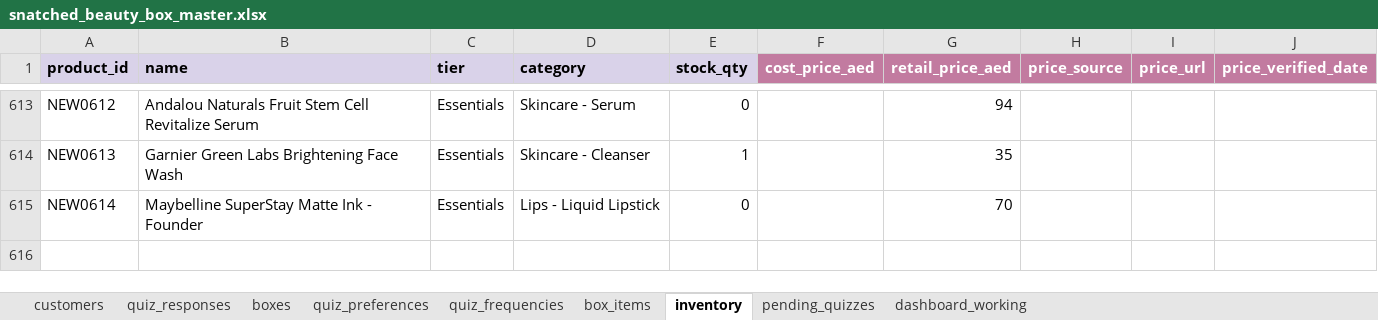
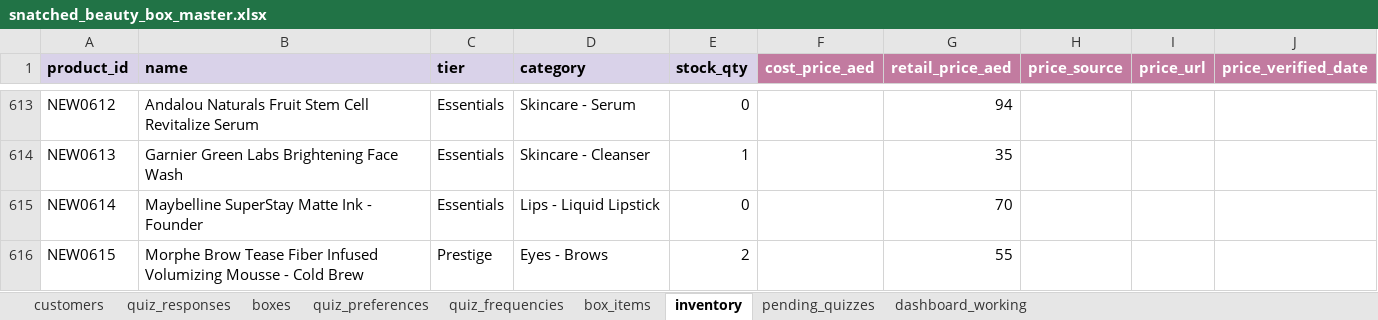
Before and after one commit to anisanaeem2994-bot/snatched-recommend-engine, an Excel workbook: snatched_beauty_box_master.xlsx, sheet inventory, drawn as a sheet; only a part is shown, gaps mark what is left out; values as stored, in another font and other column widths than the file's, no borders; the diff names each change by its address in the sheet, - before the commit and + after, or states it on an @@ line.

Commit message:
Auto-save after approval/change

```diff
--- a/snatched_beauty_box_master.xlsx (sheet inventory)
+++ b/snatched_beauty_box_master.xlsx (sheet inventory)
+row 616: NEW0615 | Morphe Brow Tease Fiber Infused Volumizing Mousse - Cold Brew | Prestige | Eyes - Brows | 2 |  | 55
```
